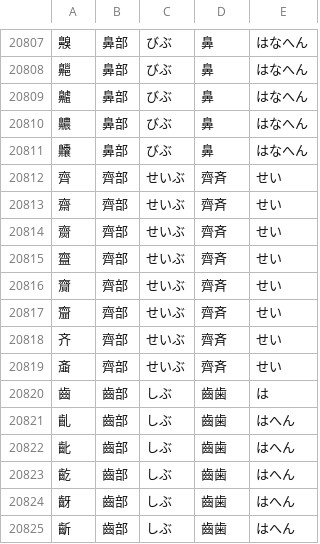
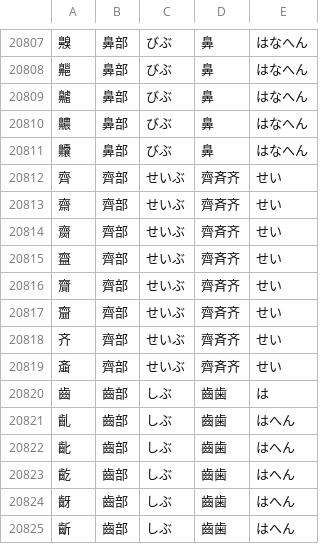
Before and after one commit to marmooo/kanji-dict, a CSV file: data/radicals1.csv, drawn as a sheet; only a part is shown, gaps mark what is left out.

Commit message:
improve

```diff
--- a/data/radicals1.csv
+++ b/data/radicals1.csv
@@ -20811,10 +20811,10 @@
 齉,鼻部,びぶ,鼻,はなへん
-齊,齊部,せいぶ,齊斉,せい
-齋,齊部,せいぶ,齊斉,せい
-齌,齊部,せいぶ,齊斉,せい
-齍,齊部,せいぶ,齊斉,せい
-齎,齊部,せいぶ,齊斉,せい
-齏,齊部,せいぶ,齊斉,せい
-齐,齊部,せいぶ,齊斉,せい
-齑,齊部,せいぶ,齊斉,せい
+齊,齊部,せいぶ,齊斉齐,せい
+齋,齊部,せいぶ,齊斉齐,せい
+齌,齊部,せいぶ,齊斉齐,せい
+齍,齊部,せいぶ,齊斉齐,せい
+齎,齊部,せいぶ,齊斉齐,せい
+齏,齊部,せいぶ,齊斉齐,せい
+齐,齊部,せいぶ,齊斉齐,せい
+齑,齊部,せいぶ,齊斉齐,せい
 齒,齒部,しぶ,齒歯,は
```
